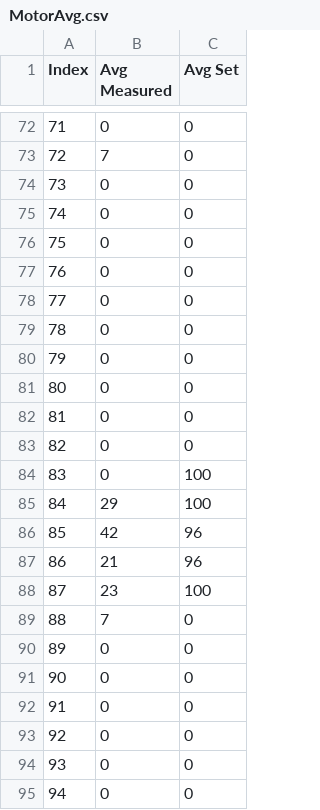
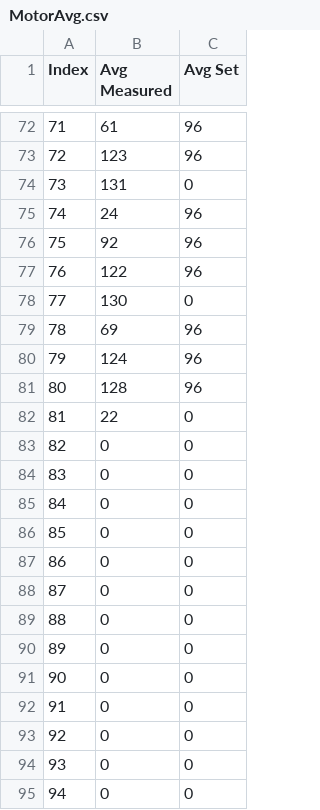
Before and after one commit to camomillla/STM32-RC-CAR, a CSV file: PC-Application/bin/Debug/Plots/MotorAvg.csv, drawn as a sheet; only a part is shown, gaps mark what is left out; the diff covers the shown part only.

```diff
--- a/PC-Application/bin/Debug/Plots/MotorAvg.csv
+++ b/PC-Application/bin/Debug/Plots/MotorAvg.csv
@@ -72,19 +72,19 @@ Index,Avg Measured,Avg Set
-71,0,0
-72,7,0
-73,0,0
-74,0,0
-75,0,0
-76,0,0
-77,0,0
-78,0,0
-79,0,0
-80,0,0
-81,0,0
+71,61,96
+72,123,96
+73,131,0
+74,24,96
+75,92,96
+76,122,96
+77,130,0
+78,69,96
+79,124,96
+80,128,96
+81,22,0
 82,0,0
-83,0,100
-84,29,100
-85,42,96
-86,21,96
-87,23,100
-88,7,0
+83,0,0
+84,0,0
+85,0,0
+86,0,0
+87,0,0
+88,0,0
 89,0,0
```
Also changed, not shown: 60 edited cells elsewhere in this file, PC-Application/bin/Debug/Plots/MotorA.csv, PC-Application/bin/Debug/Plots/MotorB.csv, 9 other files.
